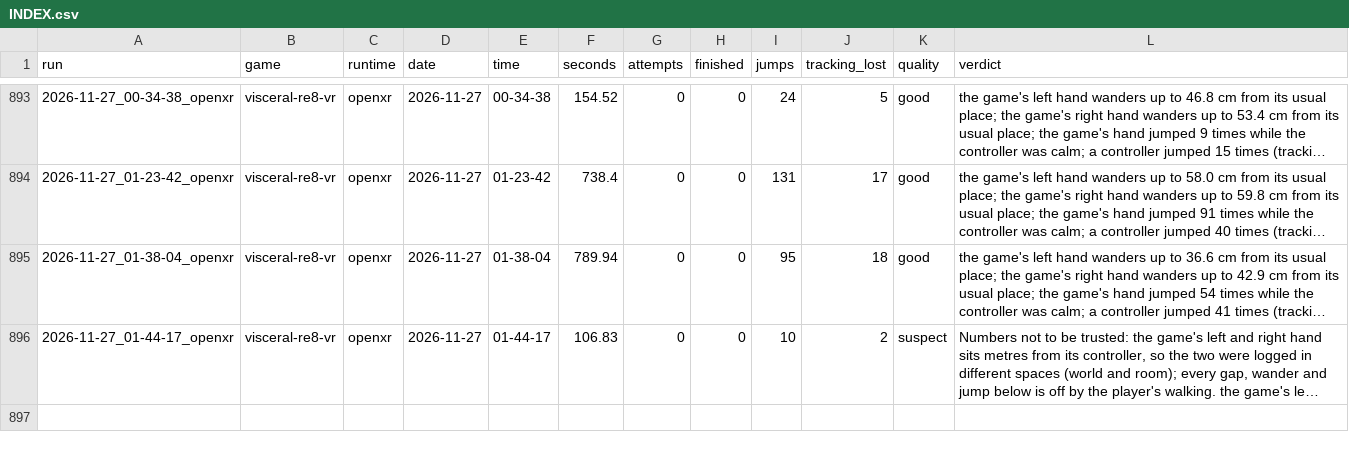
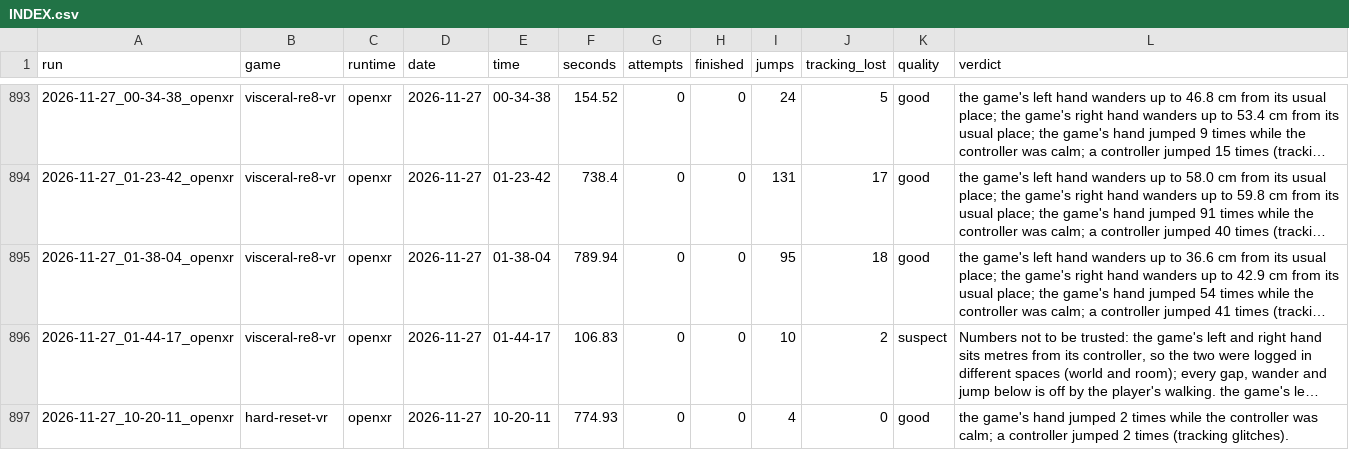
Before and after one commit to TefMeister/BeG0nE, a CSV file: ghost-hand/data/INDEX.csv, drawn as a sheet; only a part is shown, gaps mark what is left out; long unchanged cells end in …; the diff names each change by its address in the sheet, - before the commit and + after, or states it on an @@ line.

```diff
--- a/ghost-hand/data/INDEX.csv
+++ b/ghost-hand/data/INDEX.csv
+row 897: 2026-11-27_10-20-11_openxr | hard-reset-vr | openxr | 2026-11-27 | 10-20-11 | 774.93 | 0 | 0 | 4 | 0 | good | the game's hand jumped 2 times while the controller was calm; a controller jumped 2 times (tracking glitches).
```
Also changed, not shown: camera-jitter/data/INDEX.csv, 6 other files.
